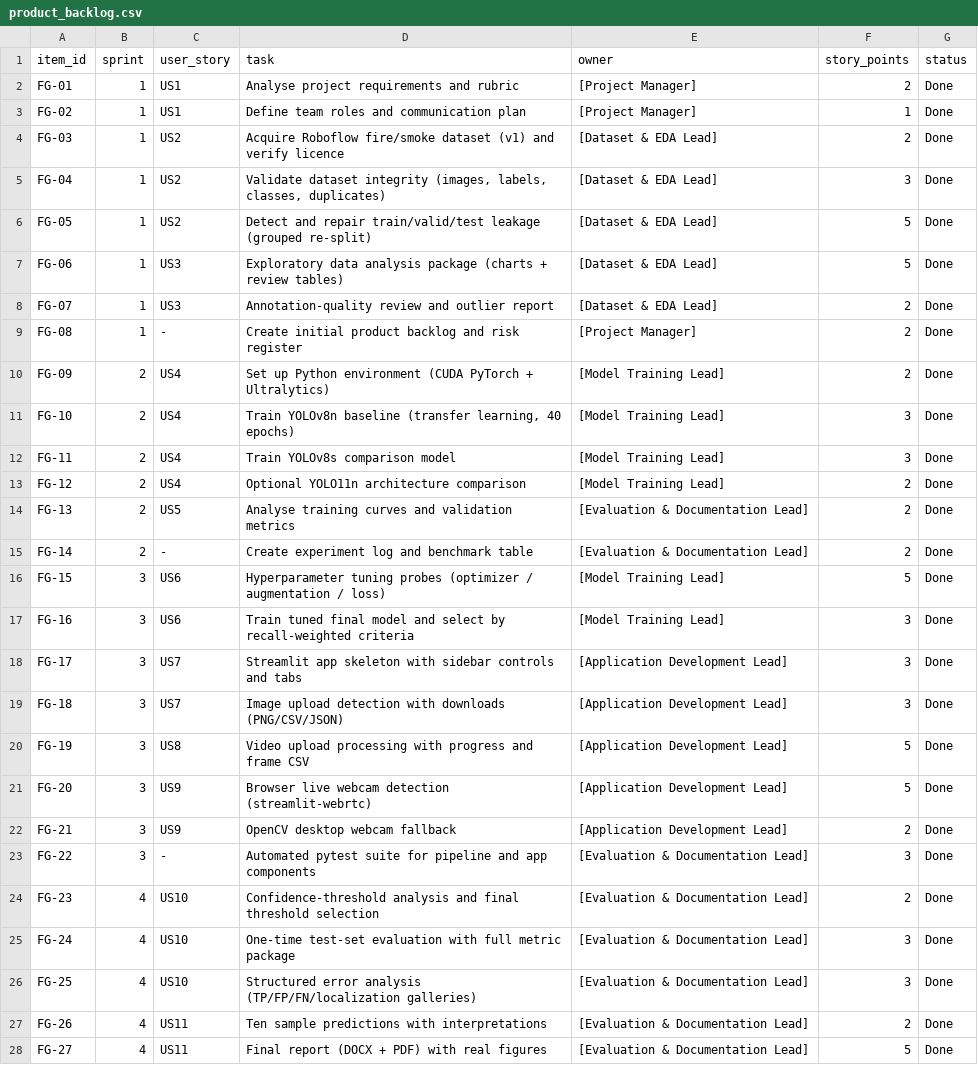
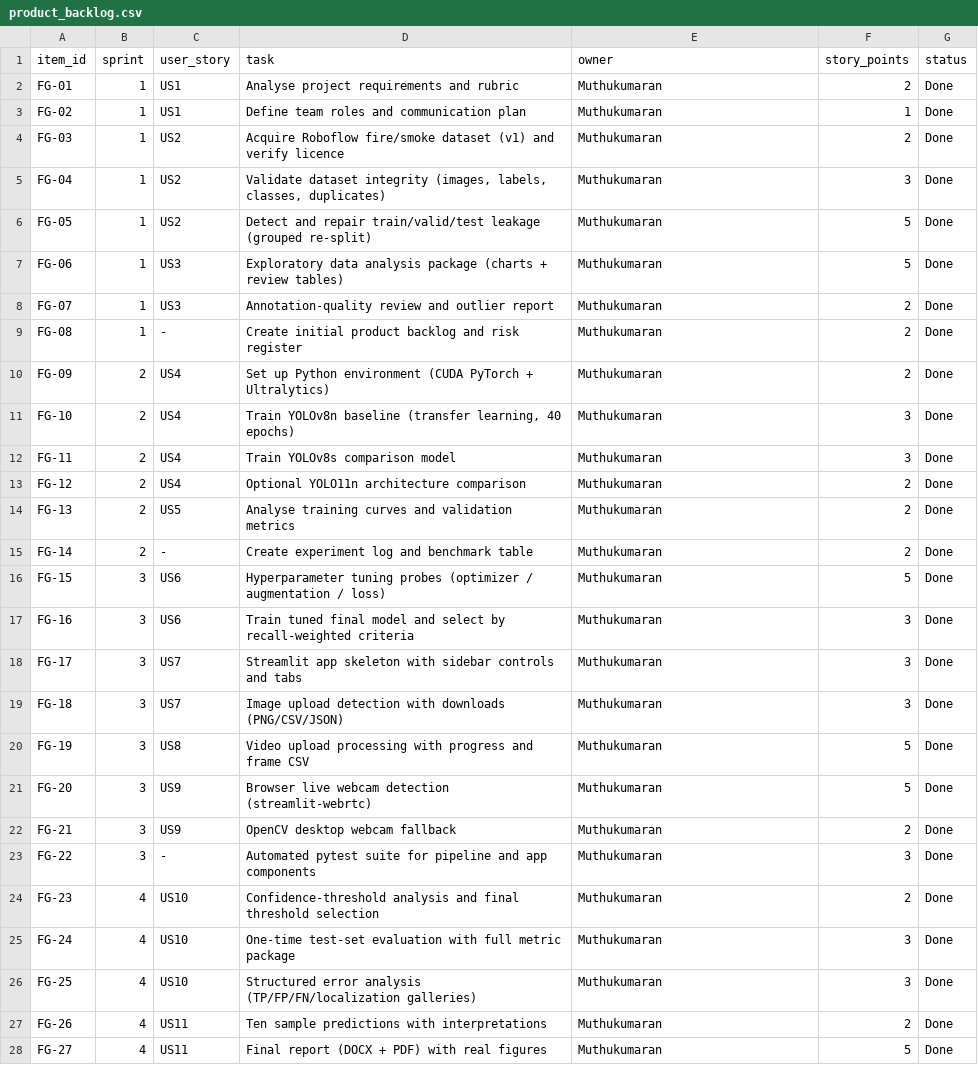
Before and after one commit to muthukumaranL/flameguard-ai, a CSV file: agile/product_backlog.csv, drawn as a sheet; only a part is shown; the diff covers the shown part only.

```diff
--- a/agile/product_backlog.csv
+++ b/agile/product_backlog.csv
@@ -1,28 +1,28 @@
 item_id,sprint,user_story,task,owner,story_points,status
-FG-01,1,US1,Analyse project requirements and rubric,[Project Manager],2,Done
-FG-02,1,US1,Define team roles and communication plan,[Project Manager],1,Done
-FG-03,1,US2,Acquire Roboflow fire/smoke dataset (v1) and verify licence,[Dataset & EDA Lead],2,Done
-FG-04,1,US2,"Validate dataset integrity (images, labels, classes, duplicates)",[Dataset & EDA Lead],3,Done
-FG-05,1,US2,Detect and repair train/valid/test leakage (grouped re-split),[Dataset & EDA Lead],5,Done
-FG-06,1,US3,Exploratory data analysis package (charts + review tables),[Dataset & EDA Lead],5,Done
-FG-07,1,US3,Annotation-quality review and outlier report,[Dataset & EDA Lead],2,Done
-FG-08,1,-,Create initial product backlog and risk register,[Project Manager],2,Done
-FG-09,2,US4,Set up Python environment (CUDA PyTorch + Ultralytics),[Model Training Lead],2,Done
-FG-10,2,US4,"Train YOLOv8n baseline (transfer learning, 40 epochs)",[Model Training Lead],3,Done
-FG-11,2,US4,Train YOLOv8s comparison model,[Model Training Lead],3,Done
-FG-12,2,US4,Optional YOLO11n architecture comparison,[Model Training Lead],2,Done
-FG-13,2,US5,Analyse training curves and validation metrics,[Evaluation & Documentation Lead],2,Done
-FG-14,2,-,Create experiment log and benchmark table,[Evaluation & Documentation Lead],2,Done
-FG-15,3,US6,Hyperparameter tuning probes (optimizer / augmentation / loss),[Model Training Lead],5,Done
-FG-16,3,US6,Train tuned final model and select by recall-weighted criteria,[Model Training Lead],3,Done
-FG-17,3,US7,Streamlit app skeleton with sidebar controls and tabs,[Application Development Lead],3,Done
-FG-18,3,US7,Image upload detection with downloads (PNG/CSV/JSON),[Application Development Lead],3,Done
-FG-19,3,US8,Video upload processing with progress and frame CSV,[Application Development Lead],5,Done
-FG-20,3,US9,Browser live webcam detection (streamlit-webrtc),[Application Development Lead],5,Done
-FG-21,3,US9,OpenCV desktop webcam fallback,[Application Development Lead],2,Done
-FG-22,3,-,Automated pytest suite for pipeline and app components,[Evaluation & Documentation Lead],3,Done
-FG-23,4,US10,Confidence-threshold analysis and final threshold selection,[Evaluation & Documentation Lead],2,Done
-FG-24,4,US10,One-time test-set evaluation with full metric package,[Evaluation & Documentation Lead],3,Done
-FG-25,4,US10,Structured error analysis (TP/FP/FN/localization galleries),[Evaluation & Documentation Lead],3,Done
-FG-26,4,US11,Ten sample predictions with interpretations,[Evaluation & Documentation Lead],2,Done
-FG-27,4,US11,Final report (DOCX + PDF) with real figures,[Evaluation & Documentation Lead],5,Done
+FG-01,1,US1,Analyse project requirements and rubric,Muthukumaran,2,Done
+FG-02,1,US1,Define team roles and communication plan,Muthukumaran,1,Done
+FG-03,1,US2,Acquire Roboflow fire/smoke dataset (v1) and verify licence,Muthukumaran,2,Done
+FG-04,1,US2,"Validate dataset integrity (images, labels, classes, duplicates)",Muthukumaran,3,Done
+FG-05,1,US2,Detect and repair train/valid/test leakage (grouped re-split),Muthukumaran,5,Done
+FG-06,1,US3,Exploratory data analysis package (charts + review tables),Muthukumaran,5,Done
+FG-07,1,US3,Annotation-quality review and outlier report,Muthukumaran,2,Done
+FG-08,1,-,Create initial product backlog and risk register,Muthukumaran,2,Done
+FG-09,2,US4,Set up Python environment (CUDA PyTorch + Ultralytics),Muthukumaran,2,Done
+FG-10,2,US4,"Train YOLOv8n baseline (transfer learning, 40 epochs)",Muthukumaran,3,Done
+FG-11,2,US4,Train YOLOv8s comparison model,Muthukumaran,3,Done
+FG-12,2,US4,Optional YOLO11n architecture comparison,Muthukumaran,2,Done
+FG-13,2,US5,Analyse training curves and validation metrics,Muthukumaran,2,Done
+FG-14,2,-,Create experiment log and benchmark table,Muthukumaran,2,Done
+FG-15,3,US6,Hyperparameter tuning probes (optimizer / augmentation / loss),Muthukumaran,5,Done
+FG-16,3,US6,Train tuned final model and select by recall-weighted criteria,Muthukumaran,3,Done
+FG-17,3,US7,Streamlit app skeleton with sidebar controls and tabs,Muthukumaran,3,Done
+FG-18,3,US7,Image upload detection with downloads (PNG/CSV/JSON),Muthukumaran,3,Done
+FG-19,3,US8,Video upload processing with progress and frame CSV,Muthukumaran,5,Done
+FG-20,3,US9,Browser live webcam detection (streamlit-webrtc),Muthukumaran,5,Done
+FG-21,3,US9,OpenCV desktop webcam fallback,Muthukumaran,2,Done
+FG-22,3,-,Automated pytest suite for pipeline and app components,Muthukumaran,3,Done
+FG-23,4,US10,Confidence-threshold analysis and final threshold selection,Muthukumaran,2,Done
+FG-24,4,US10,One-time test-set evaluation with full metric package,Muthukumaran,3,Done
+FG-25,4,US10,Structured error analysis (TP/FP/FN/localization galleries),Muthukumaran,3,Done
+FG-26,4,US11,Ten sample predictions with interpretations,Muthukumaran,2,Done
+FG-27,4,US11,Final report (DOCX + PDF) with real figures,Muthukumaran,5,Done
```
Also changed, not shown: 3 edited cells elsewhere in this file, agile/contribution_table.csv, agile/scrum_board.csv, 9 other files.
